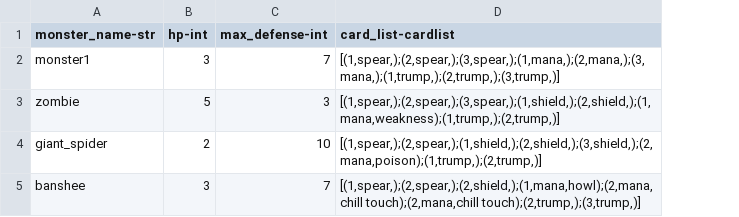
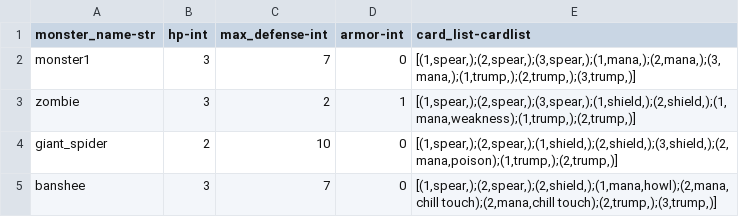
Before and after one commit to balambeer/card_combat_game, a CSV file: encounters/monster_manual.csv, drawn as a sheet; the diff names each change by its address in the sheet, - before the commit and + after, or states it on an @@ line.

Commit message:
Add armor to fighters

```diff
--- a/encounters/monster_manual.csv
+++ b/encounters/monster_manual.csv
+column D (armor-int), rows 2-5: 0 | 1 | 0 | 0
-B3 (hp-int): 5
+B3 (hp-int): 3
-C3 (max_defense-int): 3
+C3 (max_defense-int): 2
```
Also changed, not shown: 4 other files.
